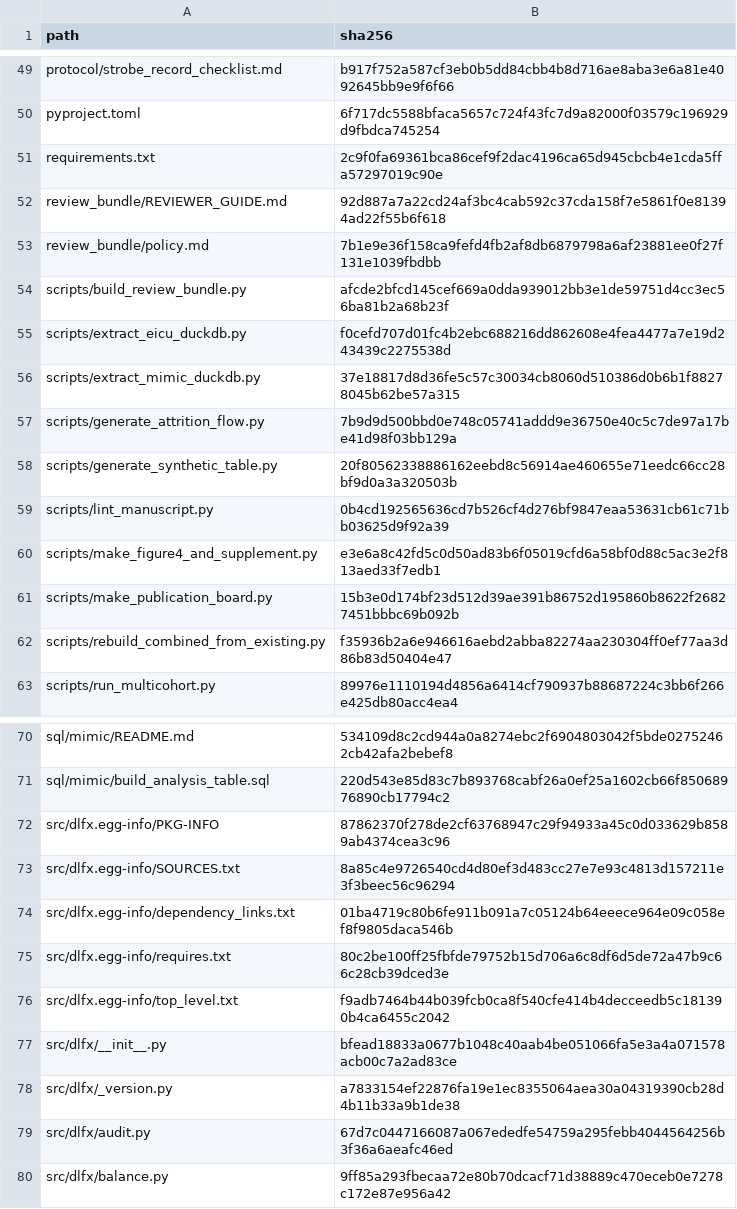
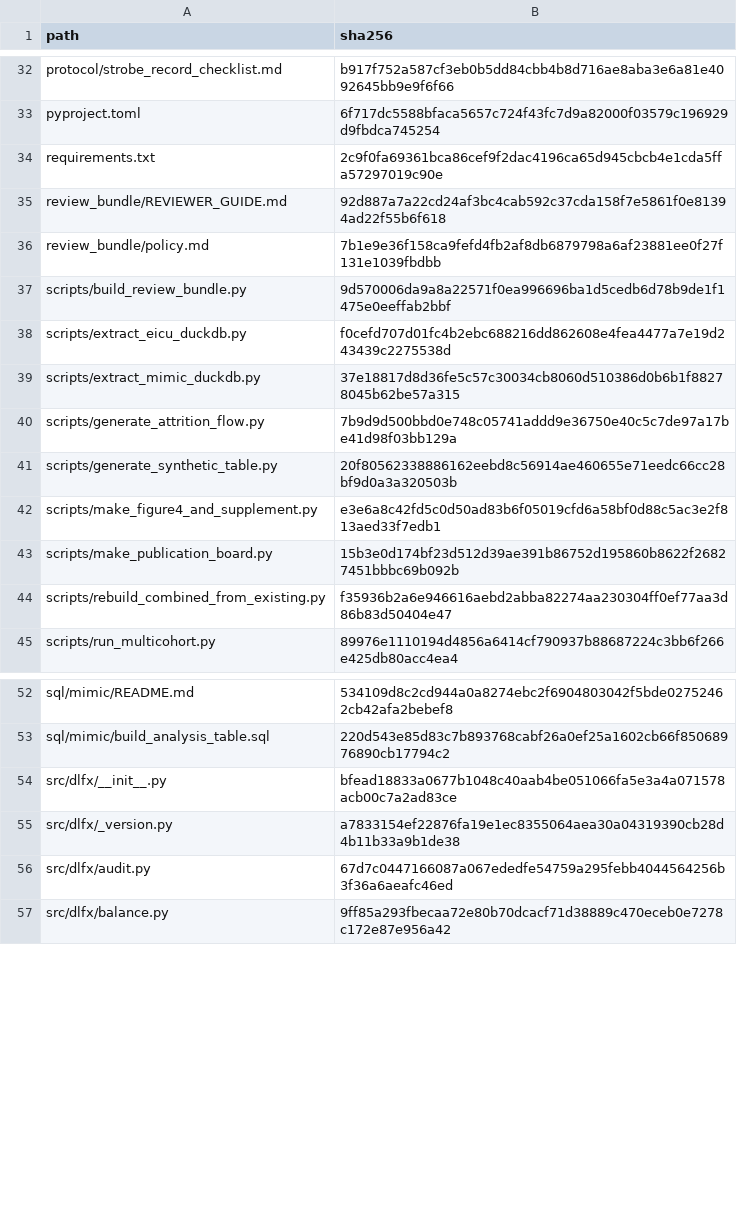
Before and after one commit to Zhenghongwei11/dlfx-ppi-h2ra-mimic-eicu, a TSV file: docs/review_bundle/bundle_checksums.tsv, drawn as a sheet; only a part is shown, gaps mark what is left out; the diff covers the shown part only.

```diff
--- a/docs/review_bundle/bundle_checksums.tsv
+++ b/docs/review_bundle/bundle_checksums.tsv
@@ -53,3 +36,3 @@ review_bundle/REVIEWER_GUIDE.md	92d887a7a22cd24af3bc4cab592c37cda158f7e5861f0e81
 review_bundle/policy.md	7b1e9e36f158ca9fefd4fb2af8db6879798a6af23881ee0f27f131e1039fbdbb
-scripts/build_review_bundle.py	afcde2bfcd145cef669a0dda939012bb3e1de59751d4cc3ec56ba81b2a68b23f
+scripts/build_review_bundle.py	9d570006da9a8a22571f0ea996696ba1d5cedb6d78b9de1f1475e0eeffab2bbf
 scripts/extract_eicu_duckdb.py	f0cefd707d01fc4b2ebc688216dd862608e4fea4477a7e19d243439c2275538d
@@ -58,3 +41,2 @@ scripts/generate_attrition_flow.py	7b9d9d500bbd0e748c05741addd9e36750e40c5c7de97
 scripts/generate_synthetic_table.py	20f80562338886162eebd8c56914ae460655e71eedc66cc28bf9d0a3a320503b
-scripts/lint_manuscript.py	0b4cd192565636cd7b526cf4d276bf9847eaa53631cb61c71bb03625d9f92a39
 scripts/make_figure4_and_supplement.py	e3e6a8c42fd5c0d50ad83b6f05019cfd6a58bf0d88c5ac3e2f813aed33f7edb1
@@ -71,7 +53,2 @@ sql/mimic/README.md	534109d8c2cd944a0a8274ebc2f6904803042f5bde02752462cb42afa2be
 sql/mimic/build_analysis_table.sql	220d543e85d83c7b893768cabf26a0ef25a1602cb66f85068976890cb17794c2
-src/dlfx.egg-info/PKG-INFO	87862370f278de2cf63768947c29f94933a45c0d033629b8589ab4374cea3c96
-src/dlfx.egg-info/SOURCES.txt	8a85c4e9726540cd4d80ef3d483cc27e7e93c4813d157211e3f3beec56c96294
-src/dlfx.egg-info/dependency_links.txt	01ba4719c80b6fe911b091a7c05124b64eeece964e09c058ef8f9805daca546b
-src/dlfx.egg-info/requires.txt	80c2be100ff25fbfde79752b15d706a6c8df6d5de72a47b9c66c28cb39dced3e
-src/dlfx.egg-info/top_level.txt	f9adb7464b44b039fcb0ca8f540cfe414b4decceedb5c181390b4ca6455c2042
 src/dlfx/__init__.py	bfead18833a0677b1048c40aab4be051066fa5e3a4a071578acb00c7a2ad83ce
```
Also changed, not shown: 17 removed rows and 1 edited cell elsewhere in this file, 4 other files.
